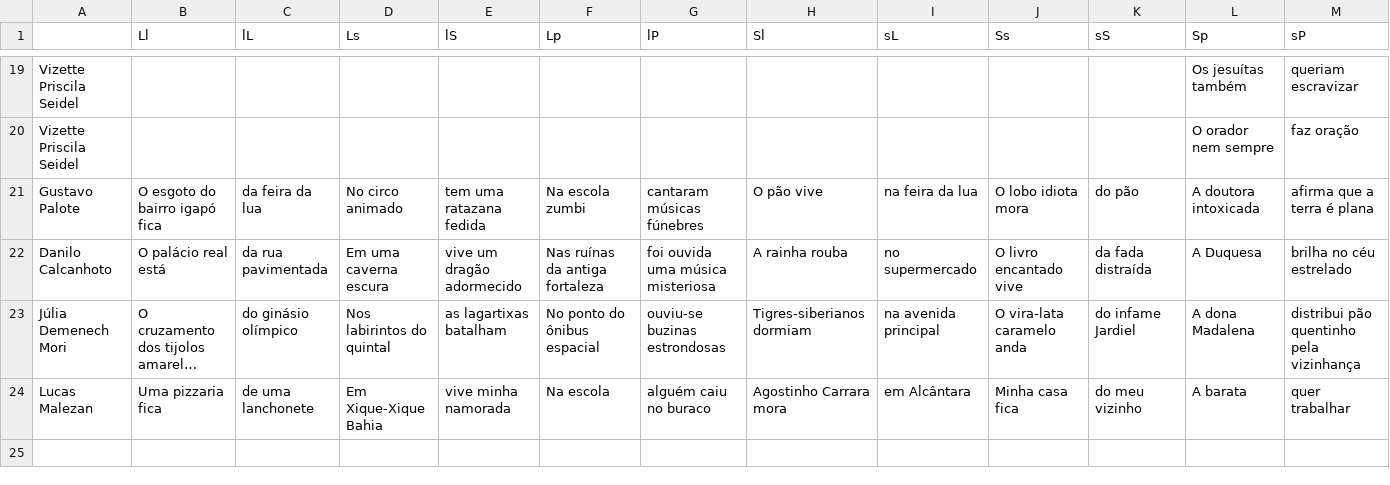
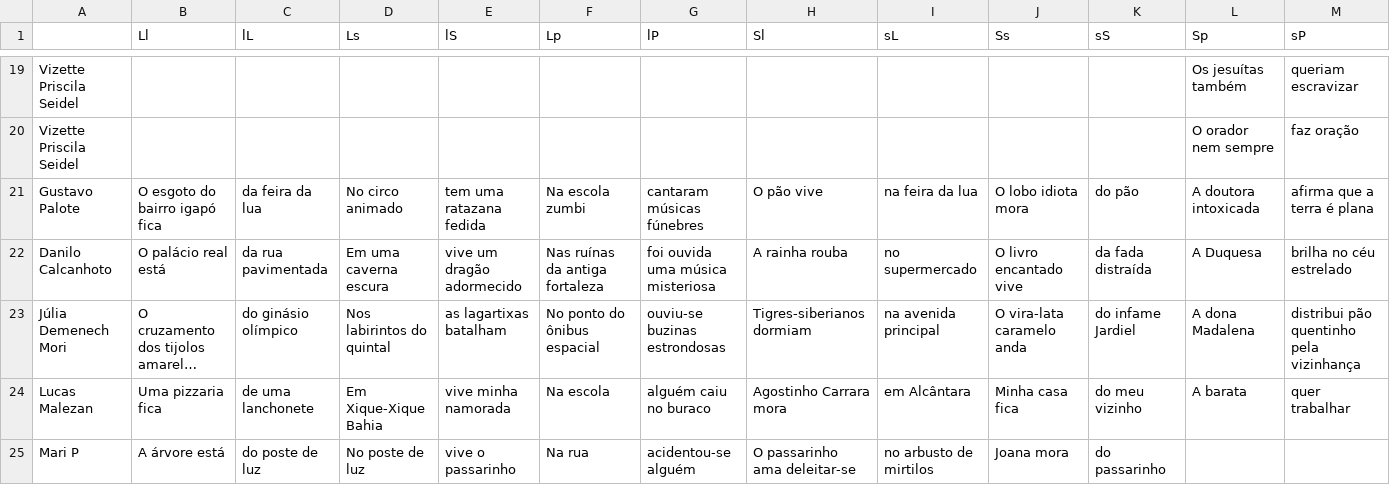
Before and after one commit to AkiraDemenech/o_fabuloso_gerador_de_minizine, a CSV file: Python + LaTeX/vespertino/2e-2.csv, drawn as a sheet; only a part is shown, gaps mark what is left out; long unchanged cells end in …; rows hold the shown columns only; the diff names each change by its address in the sheet, - before the commit and + after, or states it on an @@ line.

```diff
--- a/Python + LaTeX/vespertino/2e-2.csv
+++ b/Python + LaTeX/vespertino/2e-2.csv
+row 25: Mari P | A árvore está | do poste de luz | No poste de luz | vive o passarinho | Na rua | acidentou-se alguém | O passarinho ama deleitar-se | no arbusto de mirtilos | Joana mora | do passarinho
```
Also changed, not shown: 5 other files.
